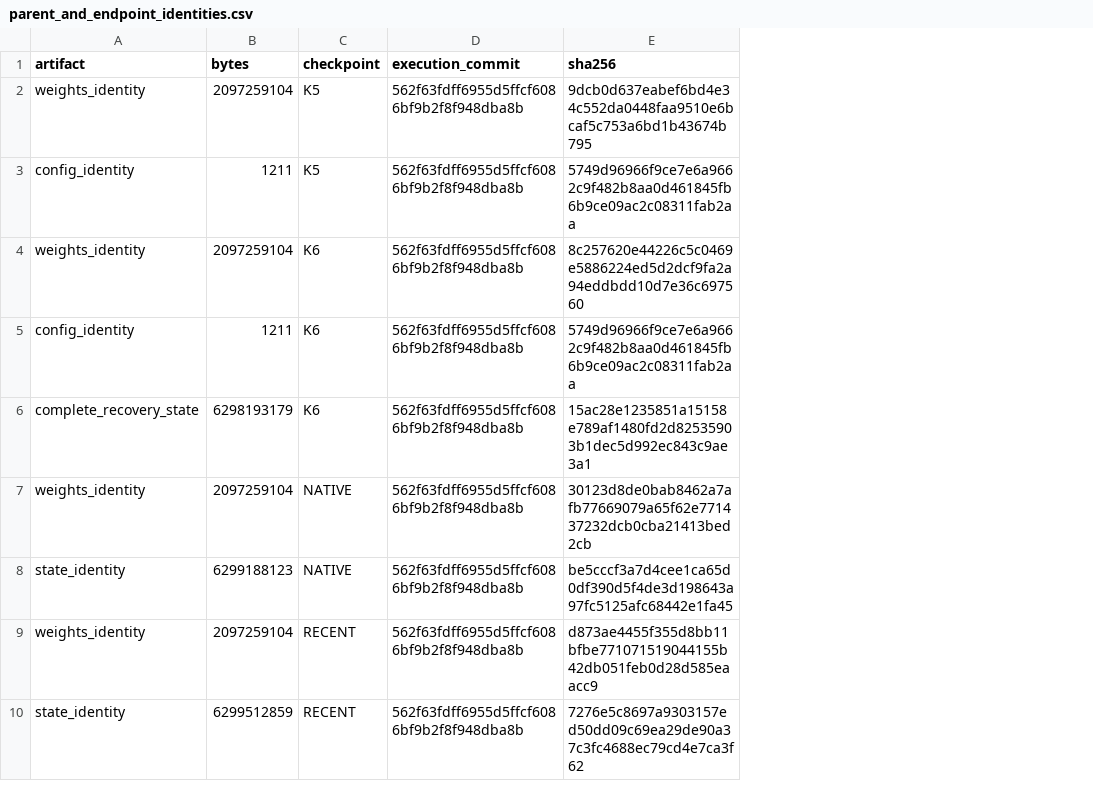
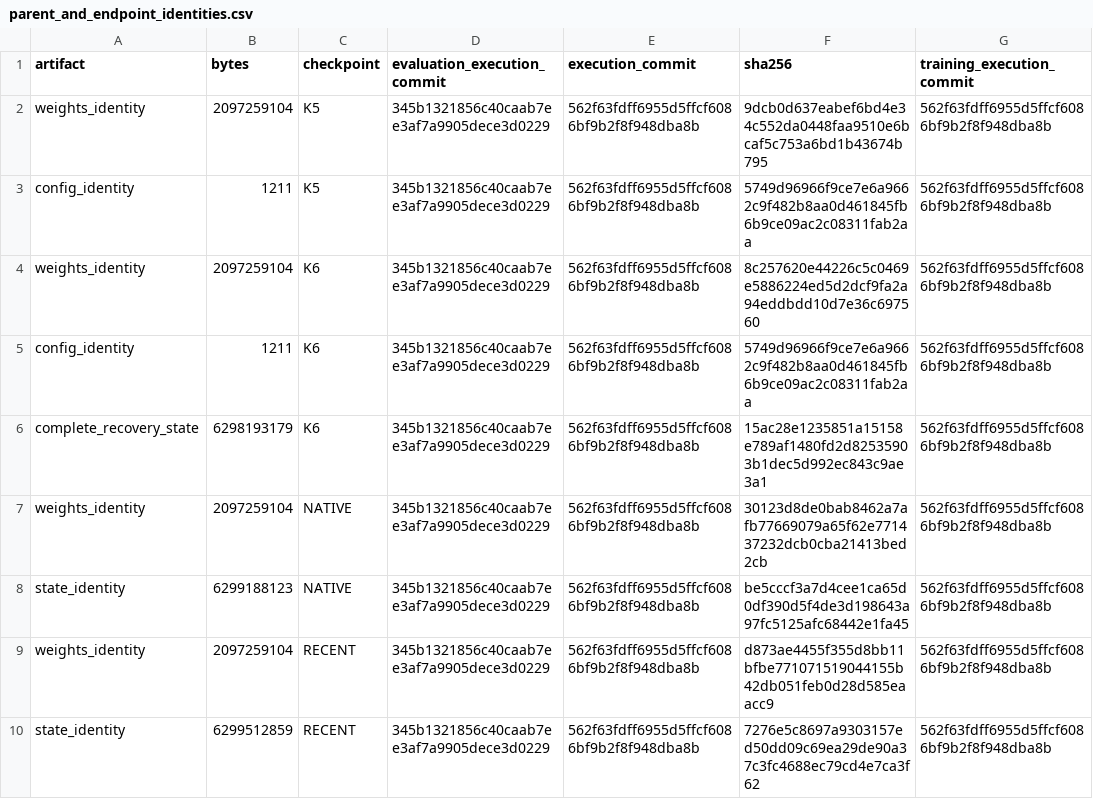
Before and after one commit to ToxicMinhao/Online-Speculative-decoding-test, a CSV file: DFlash-Online/reports/dflash_recent_repair_retention_event7_20261112/parent_and_endpoint_identities.csv, drawn as a sheet; only a part is shown; the diff names each change by its address in the sheet, - before the commit and + after, or states it on an @@ line.

```diff
--- a/DFlash-Online/reports/dflash_recent_repair_retention_event7_20261112/parent_and_endpoint_identities.csv
+++ b/DFlash-Online/reports/dflash_recent_repair_retention_event7_20261112/parent_and_endpoint_identities.csv
+column D (evaluation_execution_commit), rows 2-10: all 345b1321856c40caab7ee3af7a9905dece3d0229
+column G (training_execution_commit), rows 2-10: all 562f63fdff6955d5ffcf6086bf9b2f8f948dba8b
```
Also changed, not shown: DFlash-Online/reports/dflash_recent_repair_retention_event7_20261112/costs.csv, DFlash-Online/reports/dflash_recent_repair_retention_event7_20261112/qualification_checks.csv, 32 other files.
